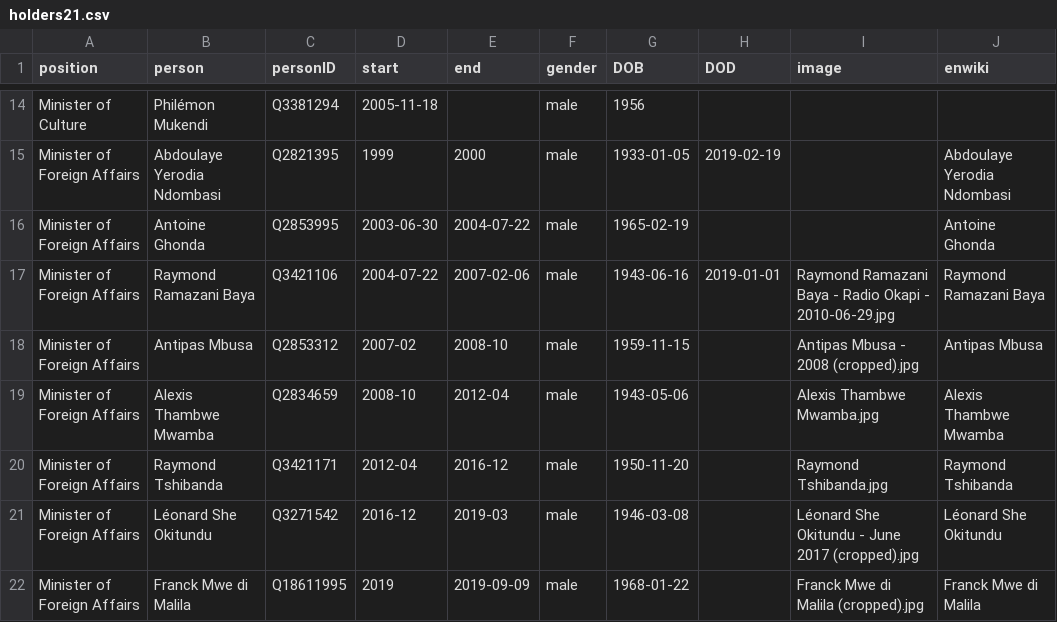
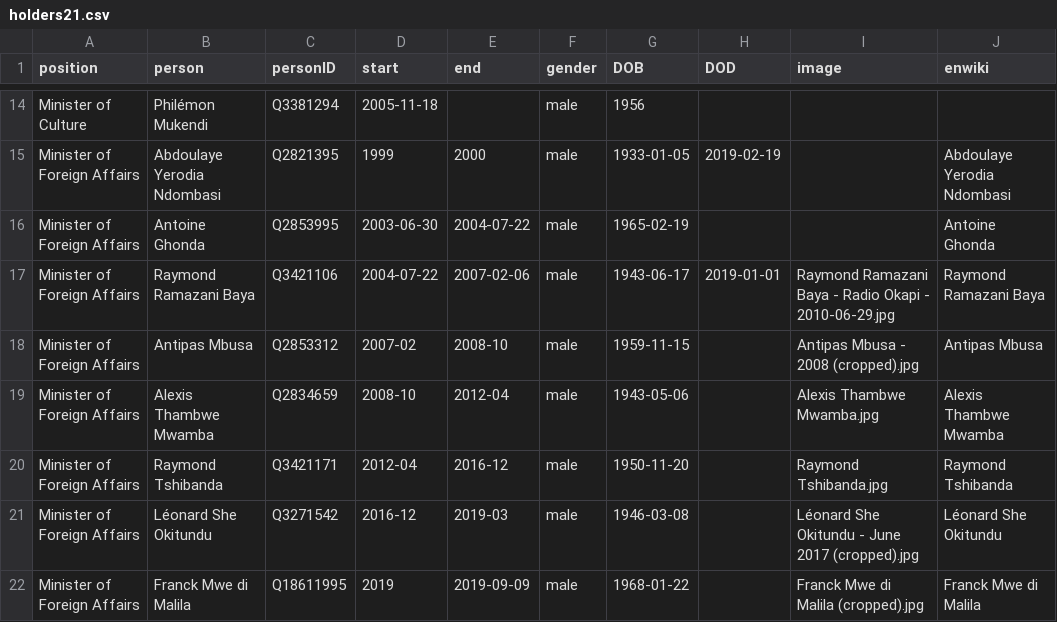
Before and after one commit to every-politician-scrapers/congo-kinshasa-ministers, a CSV file: html/holders21.csv, drawn as a sheet; only a part is shown, gaps mark what is left out.

```diff
--- a/html/holders21.csv
+++ b/html/holders21.csv
@@ -16,3 +16,3 @@ Minister of Foreign Affairs,Abdoulaye Yerodia Ndombasi,Q2821395,1999,2000,male,1
 Minister of Foreign Affairs,Antoine Ghonda,Q2853995,2003-06-30,2004-07-22,male,1965-02-19,,,Antoine Ghonda
-Minister of Foreign Affairs,Raymond Ramazani Baya,Q3421106,2004-07-22,2007-02-06,male,1943-06-16,2019-01-01,Raymond Ramazani Baya - Radio Okapi - 2010-06-29.jpg,Raymond Ramazani Baya
+Minister of Foreign Affairs,Raymond Ramazani Baya,Q3421106,2004-07-22,2007-02-06,male,1943-06-17,2019-01-01,Raymond Ramazani Baya - Radio Okapi - 2010-06-29.jpg,Raymond Ramazani Baya
 Minister of Foreign Affairs,Antipas Mbusa,Q2853312,2007-02,2008-10,male,1959-11-15,,Antipas Mbusa - 2008 (cropped).jpg,Antipas Mbusa
```
Also changed, not shown: html/legislators.csv.
